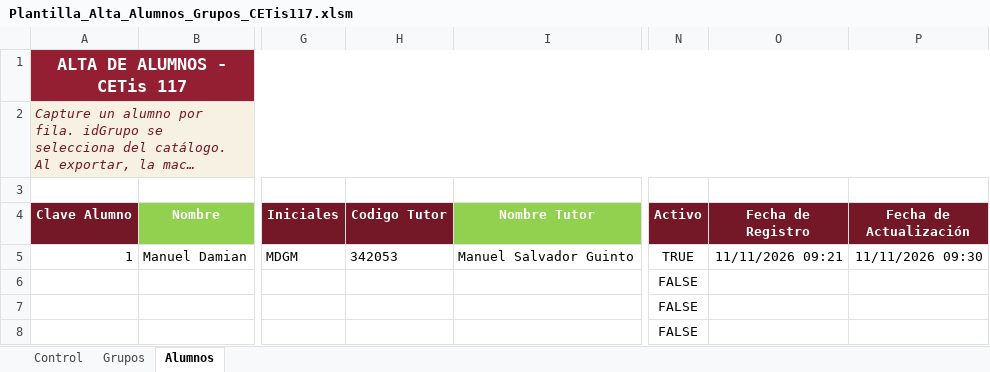
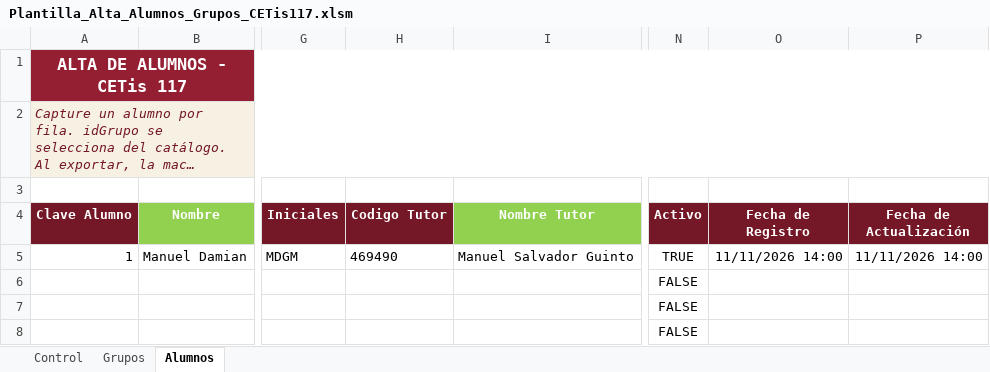
Before and after one commit to manuelguinto/zdRegistroAlumnos, an Excel workbook: data/Plantilla_Alta_Alumnos_Grupos_CETis117.xlsm, sheet Alumnos, drawn as a sheet; only a part is shown, gaps mark what is left out; long unchanged cells end in …; values as stored, in another font and other column widths than the file's, no borders; conditional formats and table styles not drawn; the diff names each change by its address in the sheet, - before the commit and + after, or states it on an @@ line.

```diff
--- a/data/Plantilla_Alta_Alumnos_Grupos_CETis117.xlsm (sheet Alumnos)
+++ b/data/Plantilla_Alta_Alumnos_Grupos_CETis117.xlsm (sheet Alumnos)
-H5 (Codigo Tutor): 342053
+H5 (Codigo Tutor): 469490
-O5 (Fecha de Registro): 11/11/2026 09:21
+O5 (Fecha de Registro): 11/11/2026 14:00
-P5 (Fecha de Actualización): 11/11/2026 09:30
+P5 (Fecha de Actualización): 11/11/2026 14:00
```
Also changed, not shown: sheet Grupos, 31 other files.
